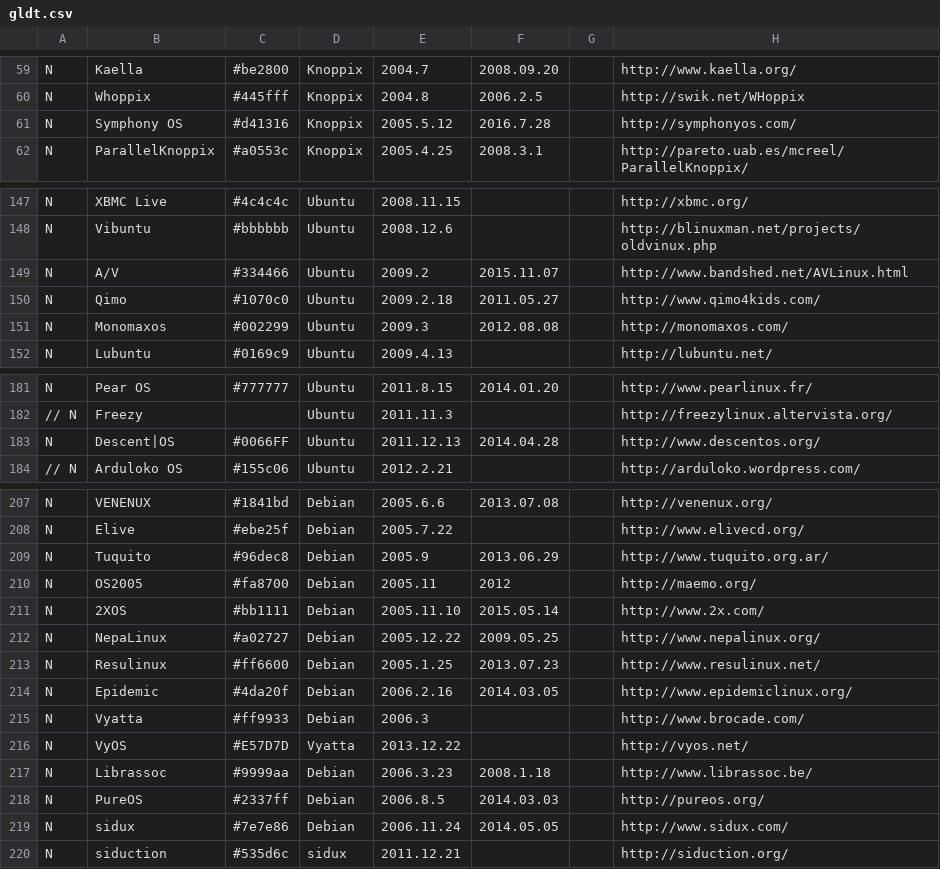
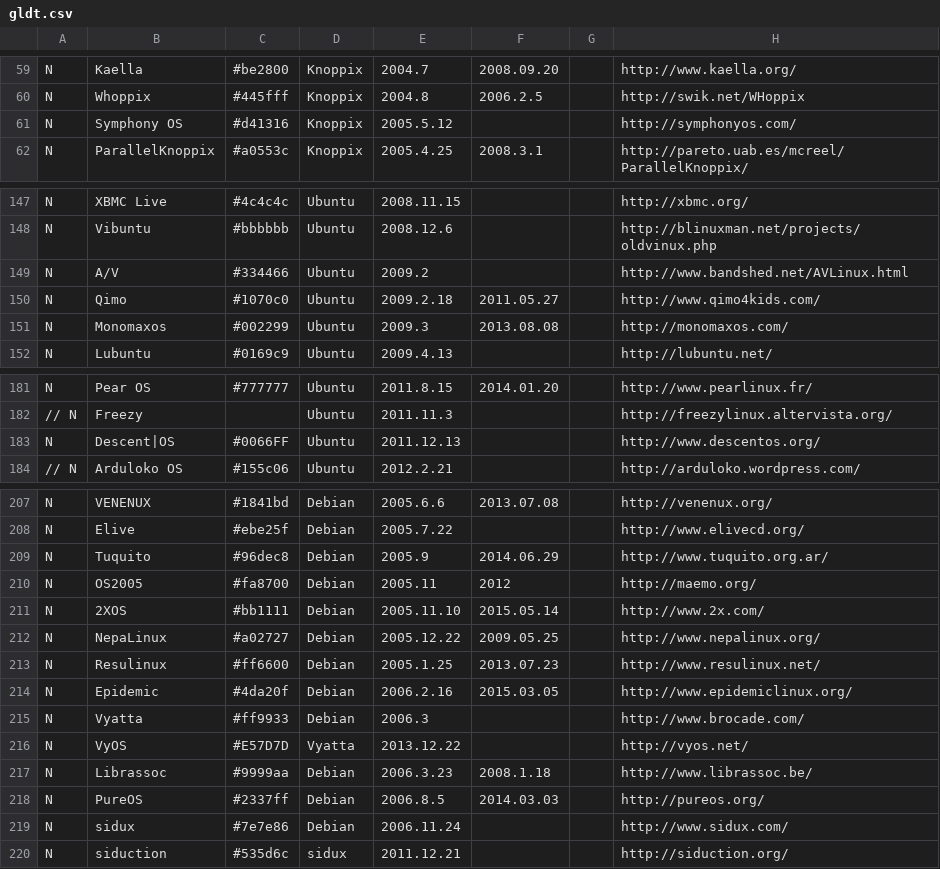
Before and after one commit to FabioLolix/LinuxTimeline, a CSV file: gldt.csv, drawn as a sheet; only a part is shown, gaps mark what is left out; the diff covers the shown part only; the diff names each change by its address in the sheet, - before the commit and + after, or states it on an @@ line.

```diff
--- a/gldt.csv
+++ b/gldt.csv
-F61: 2016.7.28
+F61: (empty)
-F149: 2015.11.07
+F149: (empty)
-F151: 2012.08.08
+F151: 2013.08.08
-F183: 2014.04.28
+F183: (empty)
-F209: 2013.06.29
+F209: 2014.06.29
-F214: 2014.03.05
+F214: 2015.03.05
-F219: 2014.05.05
+F219: (empty)
```
Also changed, not shown: 10 edited cells elsewhere in this file, 3 other files.
